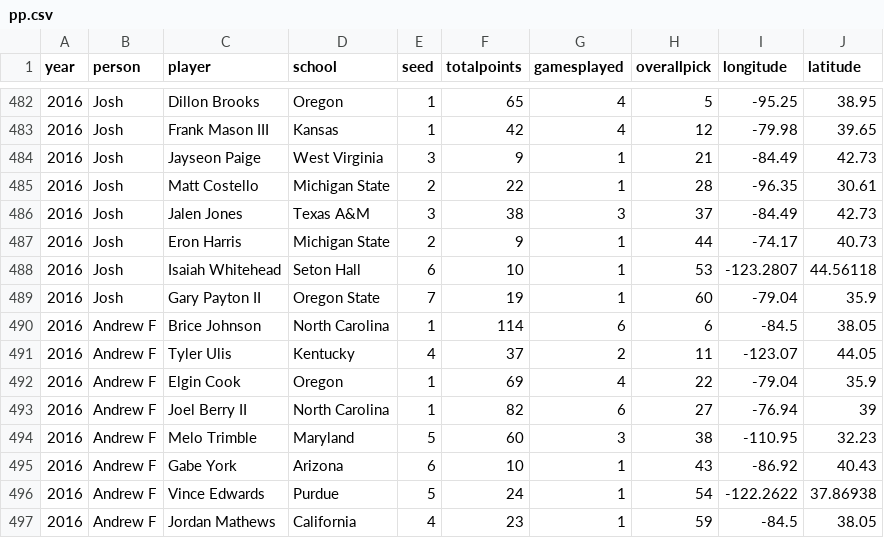
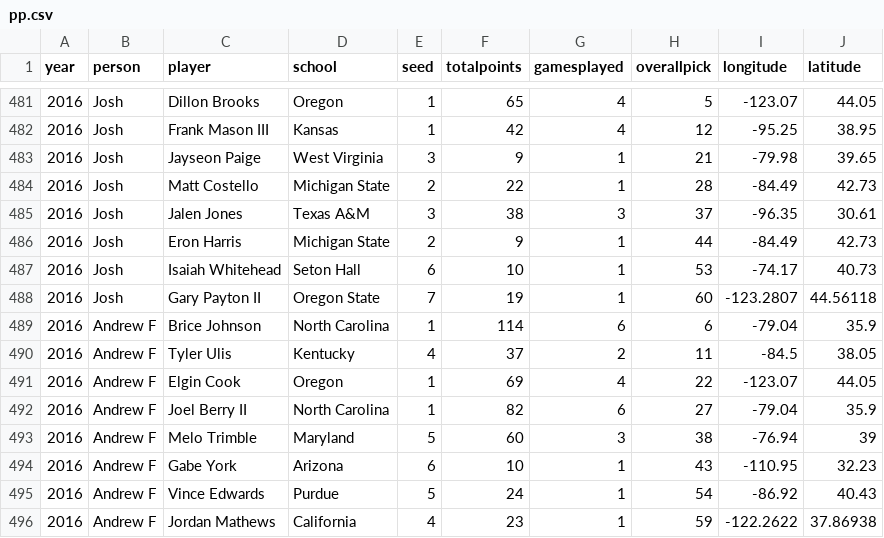
Before and after one commit to playerpool/org, a CSV file: data/pp.csv, drawn as a sheet; only a part is shown, gaps mark what is left out; the diff covers the shown part only.

```diff
--- a/data/pp.csv
+++ b/data/pp.csv
@@ -482,16 +481,16 @@ year,person,player,school,seed,totalpoints,gamesplayed,overallpick,longitude,lat
-2016,Josh,Dillon Brooks,Oregon,1,65,4,5,-95.25,38.95
-2016,Josh,Frank Mason III,Kansas,1,42,4,12,-79.98,39.65
-2016,Josh,Jayseon Paige,West Virginia,3,9,1,21,-84.49,42.73
-2016,Josh,Matt Costello,Michigan State,2,22,1,28,-96.35,30.61
-2016,Josh,Jalen Jones,Texas A&M,3,38,3,37,-84.49,42.73
-2016,Josh,Eron Harris,Michigan State,2,9,1,44,-74.17,40.73
-2016,Josh,Isaiah Whitehead,Seton Hall,6,10,1,53,-123.2807,44.56118
-2016,Josh,Gary Payton II,Oregon State,7,19,1,60,-79.04,35.9
-2016,Andrew F,Brice Johnson,North Carolina,1,114,6,6,-84.5,38.05
-2016,Andrew F,Tyler Ulis,Kentucky,4,37,2,11,-123.07,44.05
-2016,Andrew F,Elgin Cook,Oregon,1,69,4,22,-79.04,35.9
-2016,Andrew F,Joel Berry II,North Carolina,1,82,6,27,-76.94,39
-2016,Andrew F,Melo Trimble,Maryland,5,60,3,38,-110.95,32.23
-2016,Andrew F,Gabe York,Arizona,6,10,1,43,-86.92,40.43
-2016,Andrew F,Vince Edwards,Purdue,5,24,1,54,-122.2622,37.86938
-2016,Andrew F,Jordan Mathews,California,4,23,1,59,-84.5,38.05
+2016,"Josh","Dillon Brooks","Oregon",1,65,4,5,-123.07,44.05
+2016,"Josh","Frank Mason III","Kansas",1,42,4,12,-95.25,38.95
+2016,"Josh","Jayseon Paige","West Virginia",3,9,1,21,-79.98,39.65
+2016,"Josh","Matt Costello","Michigan State",2,22,1,28,-84.49,42.73
+2016,"Josh","Jalen Jones","Texas A&M",3,38,3,37,-96.35,30.61
+2016,"Josh","Eron Harris","Michigan State",2,9,1,44,-84.49,42.73
+2016,"Josh","Isaiah Whitehead","Seton Hall",6,10,1,53,-74.17,40.73
+2016,"Josh","Gary Payton II","Oregon State",7,19,1,60,-123.2807,44.56118
+2016,"Andrew F","Brice Johnson","North Carolina",1,114,6,6,-79.04,35.9
+2016,"Andrew F","Tyler Ulis","Kentucky",4,37,2,11,-84.5,38.05
+2016,"Andrew F","Elgin Cook","Oregon",1,69,4,22,-123.07,44.05
+2016,"Andrew F","Joel Berry II","North Carolina",1,82,6,27,-79.04,35.9
+2016,"Andrew F","Melo Trimble","Maryland",5,60,3,38,-76.94,39
+2016,"Andrew F","Gabe York","Arizona",6,10,1,43,-110.95,32.23
+2016,"Andrew F","Vince Edwards","Purdue",5,24,1,54,-86.92,40.43
+2016,"Andrew F","Jordan Mathews","California",4,23,1,59,-122.2622,37.86938
```
Also changed, not shown: 1 added row, 1 removed row and 98 edited cells elsewhere in this file.
